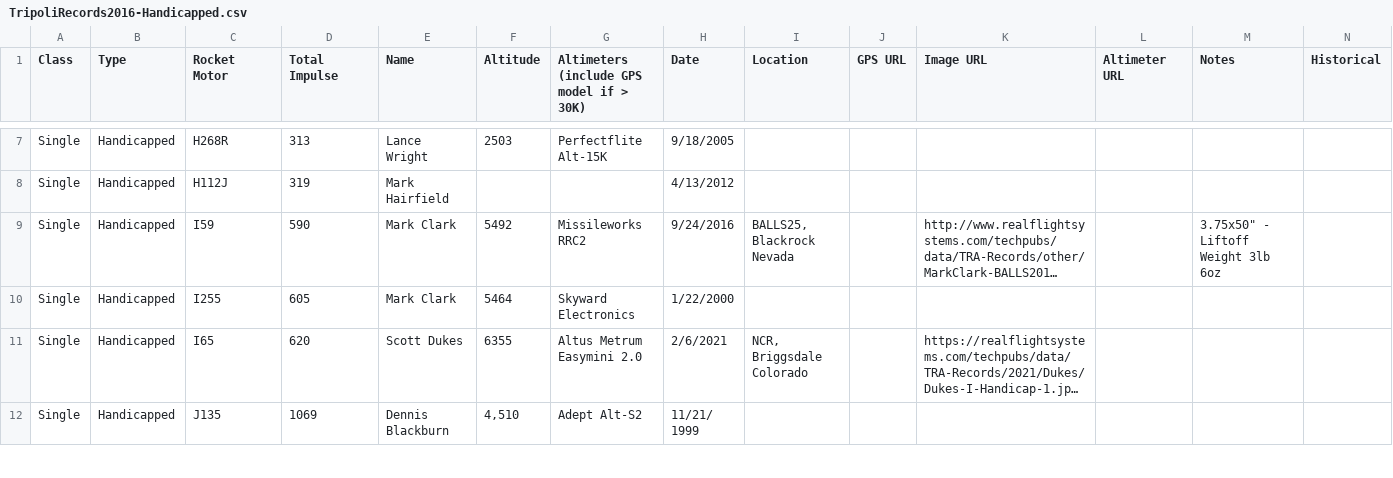
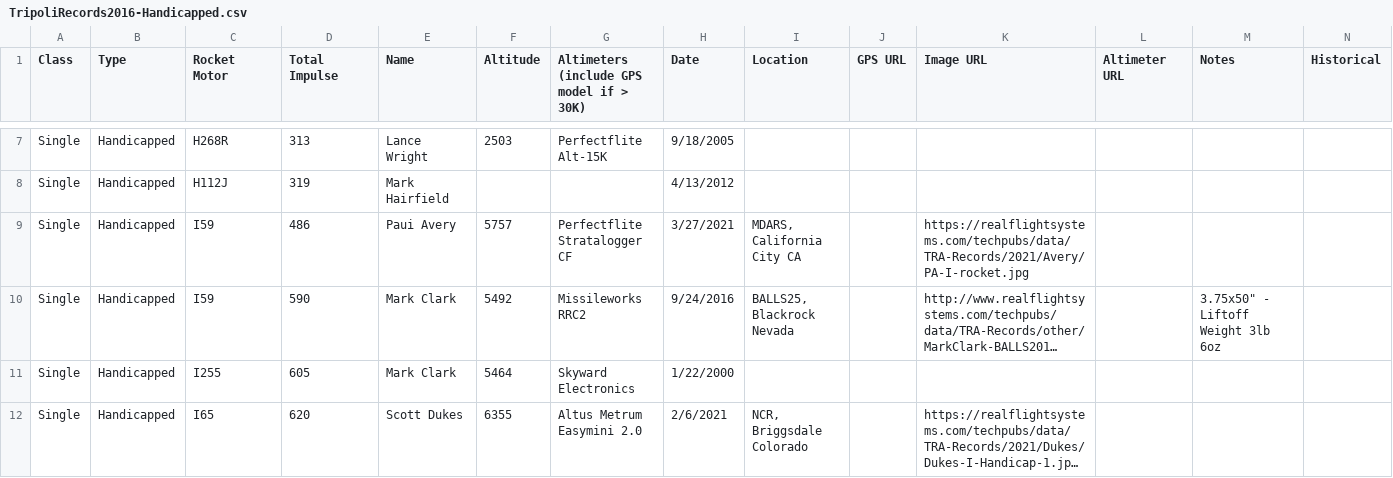
Before and after one commit to jafrado/tra-records, a CSV file: TripoliRecords2016-Handicapped.csv, drawn as a sheet; only a part is shown, gaps mark what is left out; the shorter side is filled out with more unchanged rows; long unchanged cells end in …; the diff names each change by its address in the sheet, - before the commit and + after, or states it on an @@ line.

```diff
--- a/TripoliRecords2016-Handicapped.csv
+++ b/TripoliRecords2016-Handicapped.csv
+row 9: Single | Handicapped | I59 | 486 | Paui Avery | 5757 | Perfectflite Stratalogger CF | 3/27/2021 | MDARS, California City CA |  | https://realflightsystems.com/techpubs/data/TRA-Records/2021/Avery/PA-I-rocket.jpg
```
Also changed, not shown: 3 other files.
